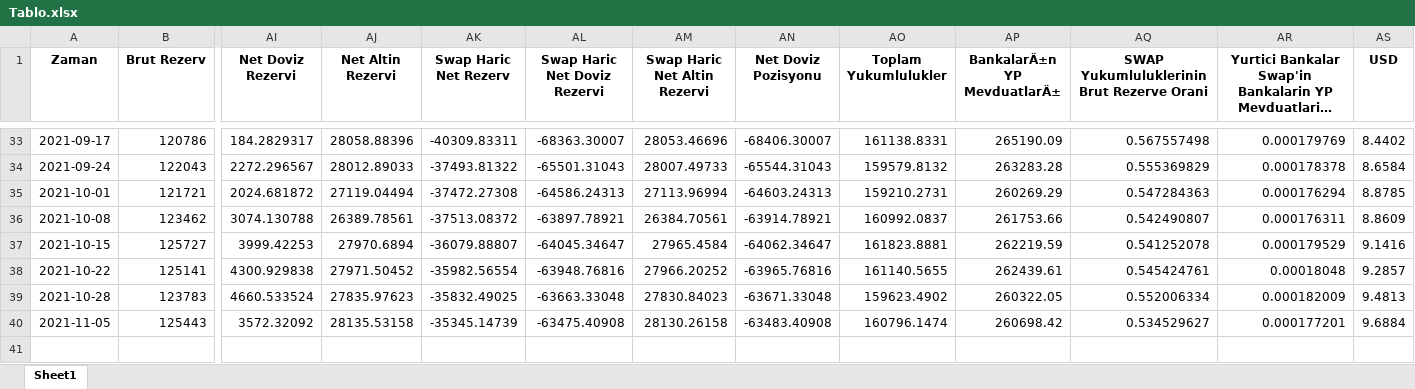
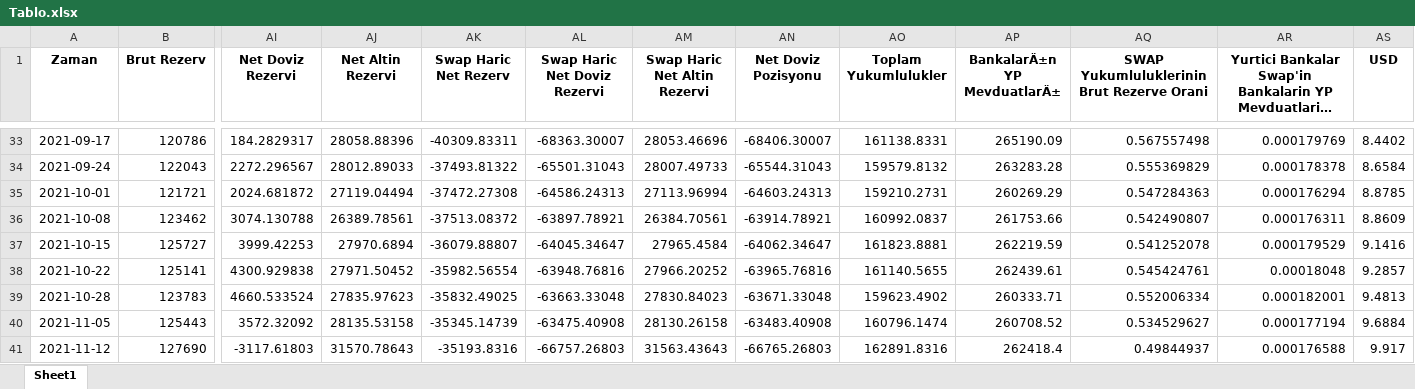
Before and after one commit to mb-reserves/mb-reserves.github.io, an Excel workbook: docs/Tablo.xlsx, sheet Sheet1, drawn as a sheet; only a part is shown, gaps mark what is left out; long unchanged cells end in …; values as stored, in another font and other column widths than the file's, no borders; rows hold the shown columns only; the diff names each change by its address in the sheet, - before the commit and + after, or states it on an @@ line.

```diff
--- a/docs/Tablo.xlsx (sheet Sheet1)
+++ b/docs/Tablo.xlsx (sheet Sheet1)
-AP39 (BankalarÄ±n YP MevduatlarÄ±): 260322.05
+AP39 (BankalarÄ±n YP MevduatlarÄ±): 260333.71
-AR39: 0.000182009
+AR39: 0.000182001
-AP40 (BankalarÄ±n YP MevduatlarÄ±): 260698.42
+AP40 (BankalarÄ±n YP MevduatlarÄ±): 260708.52
-AR40: 0.000177201
+AR40: 0.000177194
+row 41: 2021-11-12 | 127690 | -3117.61803 | 31570.78643 | -35193.8316 | -66757.26803 | 31563.43643 | -66765.26803 | 162891.8316 | 262418.4 | 0.49844937 | 0.000176588 | 9.917
```
Also changed, not shown: docs/data_table.xlsx, 5 other files.
